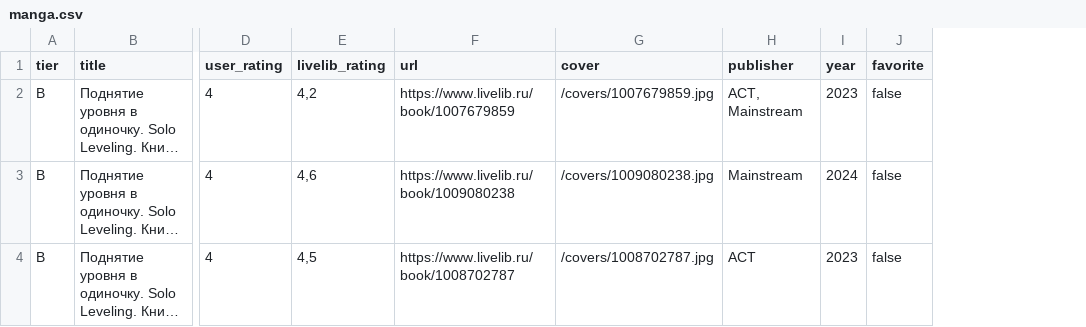
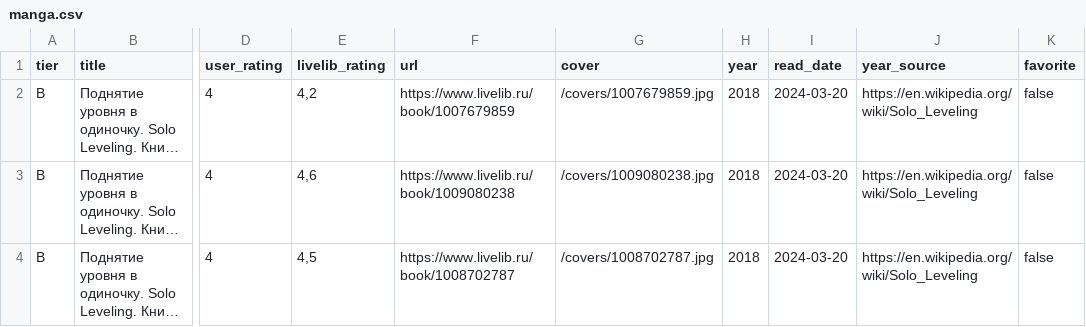
Before and after one commit to Moradell/tier-list, a CSV file: data/manga.csv, drawn as a sheet; only a part is shown, gaps mark what is left out; long unchanged cells end in …; removed rows and columns are numbered as before the commit, all else as after; the diff names each change by its address in the sheet, - before the commit and + after, or states it on an @@ line.

```diff
--- a/data/manga.csv
+++ b/data/manga.csv
-column H (publisher), rows 2-4: АСТ, Mainstream | Mainstream | АСТ
+column I (read_date), rows 2-4: all 2024-03-20
+column J (year_source), rows 2-4: all https://en.wikipedia.org/wiki/Solo_Leveling
-H2 (year): 2023
+H2 (year): 2018
-H3 (year): 2024
+H3 (year): 2018
-H4 (year): 2023
+H4 (year): 2018
```
Also changed, not shown: data/stories.csv, data/unranked.csv, 5 other files.
